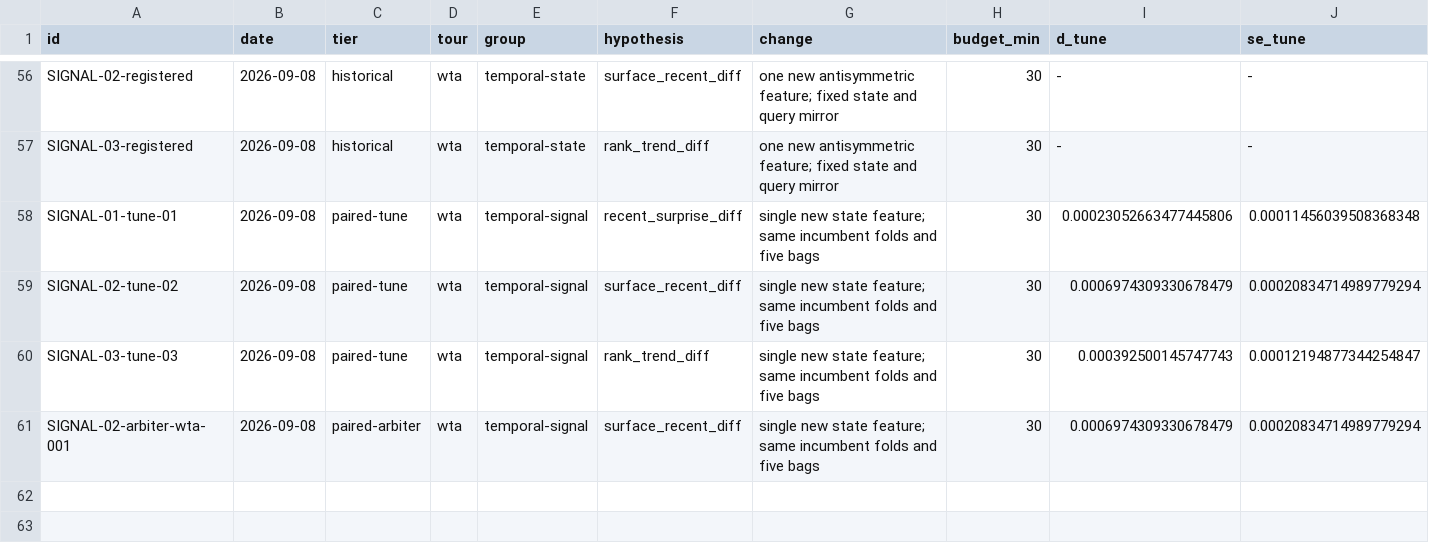
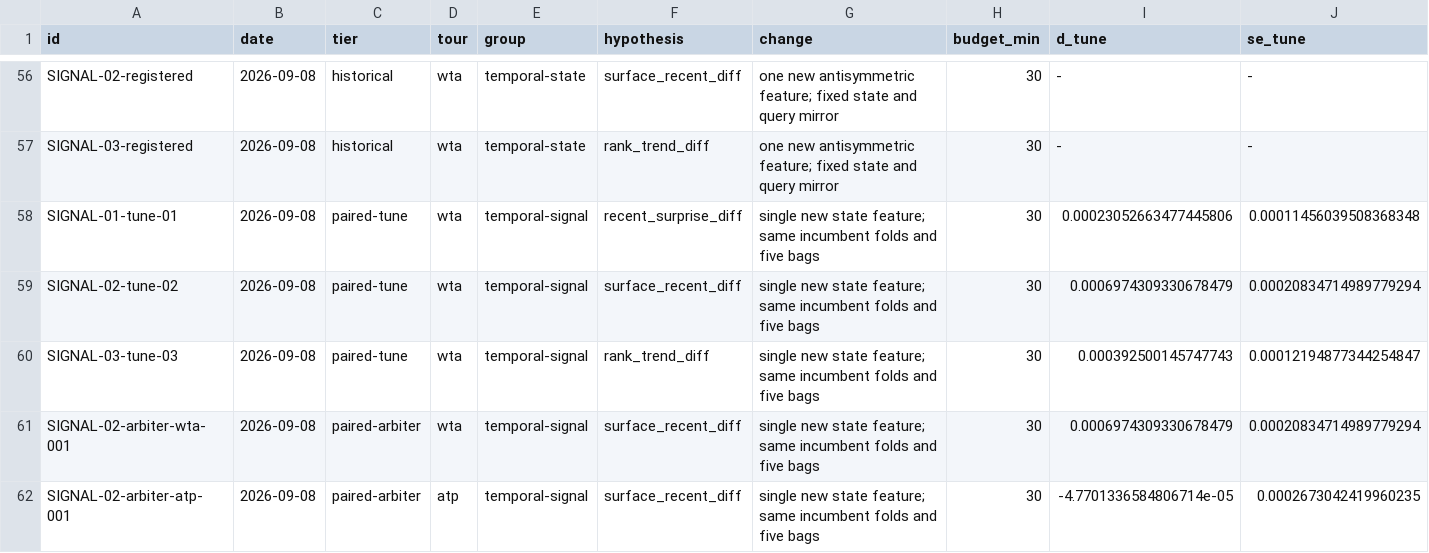
Before and after one commit to ARJUNVARMA2000/tennis-elo, a TSV file: tasks/research/ledger.tsv, drawn as a sheet; only a part is shown, gaps mark what is left out; rows hold the shown columns only; the diff names each change by its address in the sheet, - before the commit and + after, or states it on an @@ line.

Commit message:
research: reject ATP surface candidate on negative tuning gain

```diff
--- a/tasks/research/ledger.tsv
+++ b/tasks/research/ledger.tsv
+row 62: SIGNAL-02-arbiter-atp-001 | 2026-09-08 | paired-arbiter | atp | temporal-signal | surface_recent_diff | single new state feature; same incumbent folds and five bags | 30 | -4.7701336584806714e-05 | 0.0002673042419960235
```
